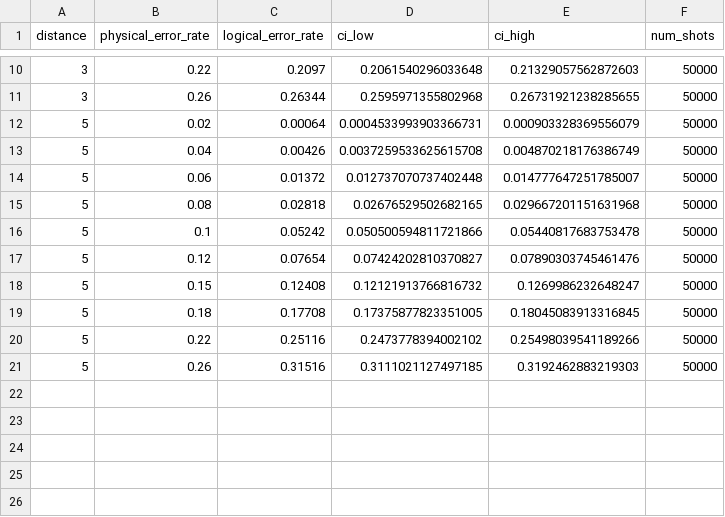
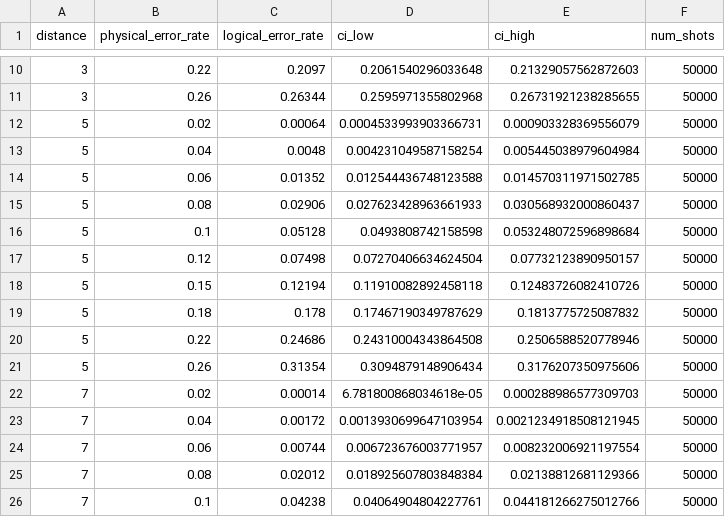
Before and after one commit to ptuan21/qecdecoder, a CSV file: experiments/results/phase2_mwpm_sweep.csv, drawn as a sheet; only a part is shown, gaps mark what is left out; the diff covers the shown part only.

Commit message:
Phase 5: extend code-capacity MWPM baseline to d=3,5,7,9
Code-capacity decoding graphs stay small even at d=9 (80 detectors), so
more distances are cheap. All 4 curves cross within p ~ 0.135-0.147 of
each other, a meaningfully stronger threshold signal than the original
2-distance (d=3,5) estimate.

```diff
--- a/experiments/results/phase2_mwpm_sweep.csv
+++ b/experiments/results/phase2_mwpm_sweep.csv
@@ -12,10 +12,15 @@ distance,physical_error_rate,logical_error_rate,ci_low,ci_high,num_shots
 5,0.02,0.00064,0.0004533993903366731,0.000903328369556079,50000
-5,0.04,0.00426,0.0037259533625615708,0.004870218176386749,50000
-5,0.06,0.01372,0.012737070737402448,0.014777647251785007,50000
-5,0.08,0.02818,0.02676529502682165,0.029667201151631968,50000
-5,0.1,0.05242,0.050500594811721866,0.05440817683753478,50000
-5,0.12,0.07654,0.07424202810370827,0.07890303745461476,50000
-5,0.15,0.12408,0.12121913766816732,0.1269986232648247,50000
-5,0.18,0.17708,0.17375877823351005,0.18045083913316845,50000
-5,0.22,0.25116,0.2473778394002102,0.25498039541189266,50000
-5,0.26,0.31516,0.3111021127497185,0.3192462883219303,50000
+5,0.04,0.0048,0.004231049587158254,0.005445038979604984,50000
+5,0.06,0.01352,0.012544436748123588,0.014570311971502785,50000
+5,0.08,0.02906,0.027623428963661933,0.030568932000860437,50000
+5,0.1,0.05128,0.0493808742158598,0.053248072596898684,50000
+5,0.12,0.07498,0.07270406634624504,0.07732123890950157,50000
+5,0.15,0.12194,0.11910082892458118,0.12483726082410726,50000
+5,0.18,0.178,0.17467190349787629,0.1813775725087832,50000
+5,0.22,0.24686,0.24310004343864508,0.2506588520778946,50000
+5,0.26,0.31354,0.3094879148906434,0.3176207350975606,50000
+7,0.02,0.00014,6.781800868034618e-05,0.000288986577309703,50000
+7,0.04,0.00172,0.0013930699647103954,0.0021234918508121945,50000
+7,0.06,0.00744,0.006723676003771957,0.008232006921197554,50000
+7,0.08,0.02012,0.018925607803848384,0.02138812681129366,50000
+7,0.1,0.04238,0.04064904804227761,0.044181266275012766,50000
```
Also changed, not shown: 15 added rows elsewhere in this file, 3 other files.
